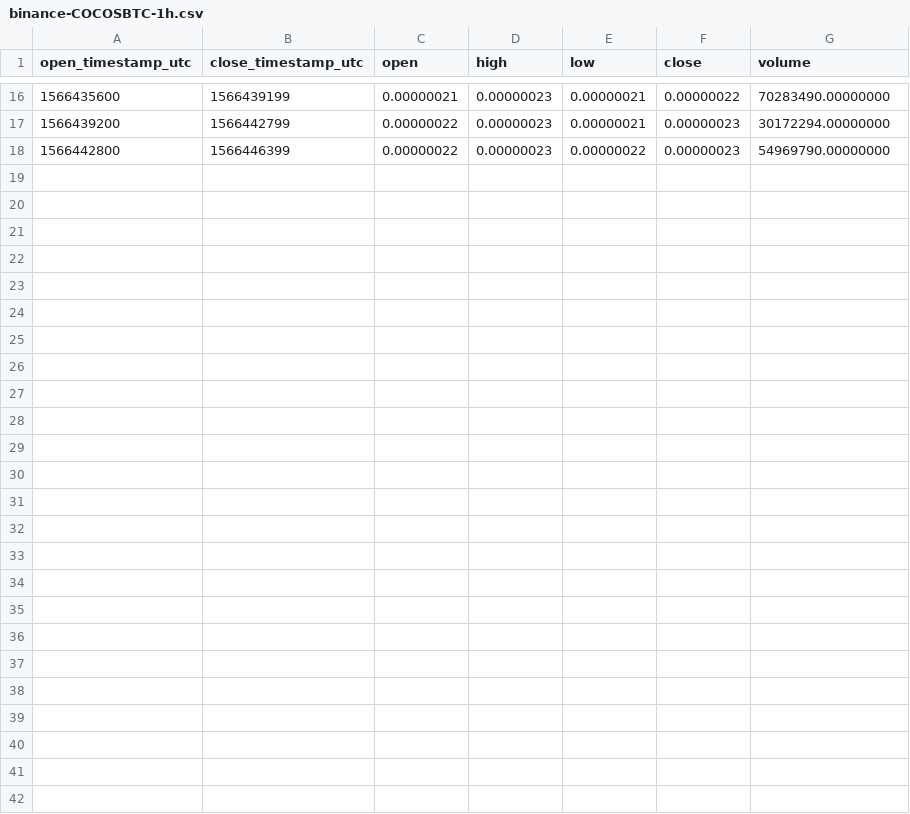
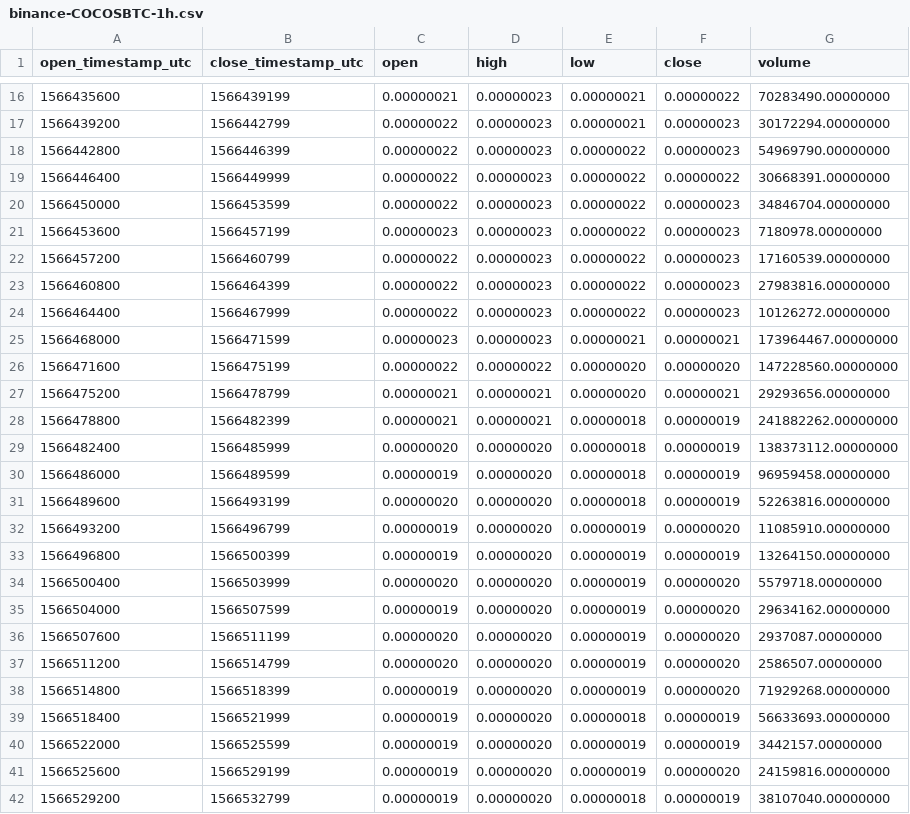
Before and after one commit to cryptobigbro/binance-COCOSBTC, a CSV file: binance-COCOSBTC-1h.csv, drawn as a sheet; only a part is shown, gaps mark what is left out; the diff names each change by its address in the sheet, - before the commit and + after, or states it on an @@ line.

Commit message:
Update OHLCV data.

```diff
--- a/binance-COCOSBTC-1h.csv
+++ b/binance-COCOSBTC-1h.csv
+row 19: 1566446400 | 1566449999 | 0.00000022 | 0.00000023 | 0.00000022 | 0.00000022 | 30668391.00000000
+row 20: 1566450000 | 1566453599 | 0.00000022 | 0.00000023 | 0.00000022 | 0.00000023 | 34846704.00000000
+row 21: 1566453600 | 1566457199 | 0.00000023 | 0.00000023 | 0.00000022 | 0.00000023 | 7180978.00000000
+row 22: 1566457200 | 1566460799 | 0.00000022 | 0.00000023 | 0.00000022 | 0.00000023 | 17160539.00000000
+row 23: 1566460800 | 1566464399 | 0.00000022 | 0.00000023 | 0.00000022 | 0.00000023 | 27983816.00000000
+row 24: 1566464400 | 1566467999 | 0.00000022 | 0.00000023 | 0.00000022 | 0.00000023 | 10126272.00000000
+row 25: 1566468000 | 1566471599 | 0.00000023 | 0.00000023 | 0.00000021 | 0.00000021 | 173964467.00000000
+row 26: 1566471600 | 1566475199 | 0.00000022 | 0.00000022 | 0.00000020 | 0.00000020 | 147228560.00000000
+row 27: 1566475200 | 1566478799 | 0.00000021 | 0.00000021 | 0.00000020 | 0.00000021 | 29293656.00000000
+row 28: 1566478800 | 1566482399 | 0.00000021 | 0.00000021 | 0.00000018 | 0.00000019 | 241882262.00000000
+row 29: 1566482400 | 1566485999 | 0.00000020 | 0.00000020 | 0.00000018 | 0.00000019 | 138373112.00000000
+row 30: 1566486000 | 1566489599 | 0.00000019 | 0.00000020 | 0.00000018 | 0.00000019 | 96959458.00000000
+row 31: 1566489600 | 1566493199 | 0.00000020 | 0.00000020 | 0.00000018 | 0.00000019 | 52263816.00000000
+row 32: 1566493200 | 1566496799 | 0.00000019 | 0.00000020 | 0.00000019 | 0.00000020 | 11085910.00000000
+row 33: 1566496800 | 1566500399 | 0.00000019 | 0.00000020 | 0.00000019 | 0.00000019 | 13264150.00000000
+row 34: 1566500400 | 1566503999 | 0.00000020 | 0.00000020 | 0.00000019 | 0.00000020 | 5579718.00000000
+row 35: 1566504000 | 1566507599 | 0.00000019 | 0.00000020 | 0.00000019 | 0.00000020 | 29634162.00000000
+row 36: 1566507600 | 1566511199 | 0.00000020 | 0.00000020 | 0.00000019 | 0.00000020 | 2937087.00000000
+row 37: 1566511200 | 1566514799 | 0.00000020 | 0.00000020 | 0.00000019 | 0.00000020 | 2586507.00000000
+row 38: 1566514800 | 1566518399 | 0.00000019 | 0.00000020 | 0.00000019 | 0.00000020 | 71929268.00000000
+row 39: 1566518400 | 1566521999 | 0.00000019 | 0.00000020 | 0.00000018 | 0.00000019 | 56633693.00000000
+row 40: 1566522000 | 1566525599 | 0.00000019 | 0.00000020 | 0.00000019 | 0.00000019 | 3442157.00000000
+row 41: 1566525600 | 1566529199 | 0.00000019 | 0.00000020 | 0.00000019 | 0.00000020 | 24159816.00000000
+row 42: 1566529200 | 1566532799 | 0.00000019 | 0.00000020 | 0.00000018 | 0.00000019 | 38107040.00000000
```
Also changed, not shown: 2 other files.
